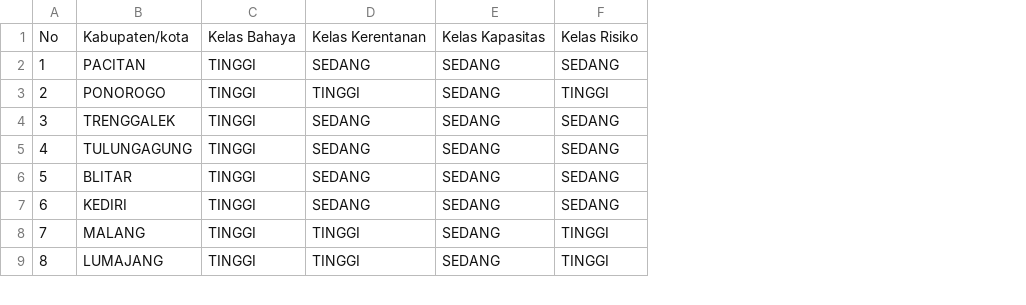
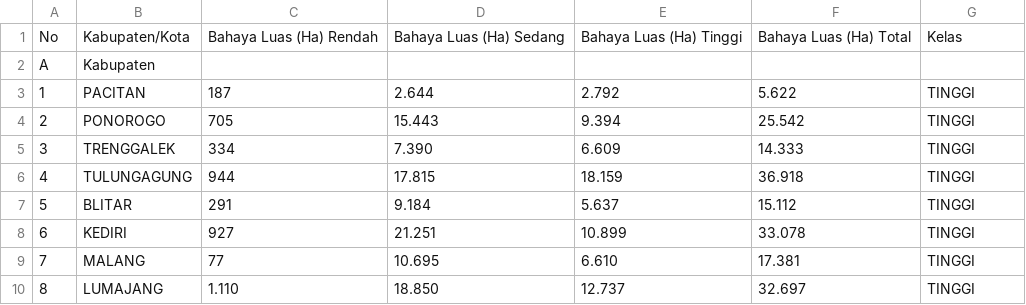
Before and after one commit to Zegardwg/KRB-JAWA-TIMUR, a CSV file: Peta risiko banjir.csv, drawn as a sheet; only a part is shown; removed rows and columns are numbered as before the commit, all else as after; the diff names each change by its address in the sheet, - before the commit and + after, or states it on an @@ line.

```diff
--- a/Peta risiko banjir.csv
+++ b/Peta risiko banjir.csv
+column C, rows 3-10: 187 | 705 | 334 | 944 | 291 | 927 | 77 | 1.110
+column D, rows 3-10: 2.644 | 15.443 | 7.390 | 17.815 | 9.184 | 21.251 | 10.695 | 18.850
+column E, rows 3-10: 2.792 | 9.394 | 6.609 | 18.159 | 5.637 | 10.899 | 6.610 | 12.737
+column F, rows 3-10: 5.622 | 25.542 | 14.333 | 36.918 | 15.112 | 33.078 | 17.381 | 32.697
-column D, rows 2-9: SEDANG | TINGGI | SEDANG | SEDANG | SEDANG | SEDANG | TINGGI | TINGGI
-column E, rows 2-9: all SEDANG
-column F, rows 2-9: SEDANG | TINGGI | SEDANG | SEDANG | SEDANG | SEDANG | TINGGI | TINGGI
-row 1: No | Kabupaten/kota | Kelas Bahaya | Kelas Kerentanan | Kelas Kapasitas | Kelas Risiko
+row 1: No | Kabupaten/Kota | Bahaya Luas (Ha) Rendah | Bahaya Luas (Ha) Sedang | Bahaya Luas (Ha) Tinggi | Bahaya Luas (Ha) Total | Kelas
+row 2: A | Kabupaten
```
Also changed, not shown: Peta risiko cuaca ekstrim.csv, Peta risiko gempa bumi.csv, 16 other files.
